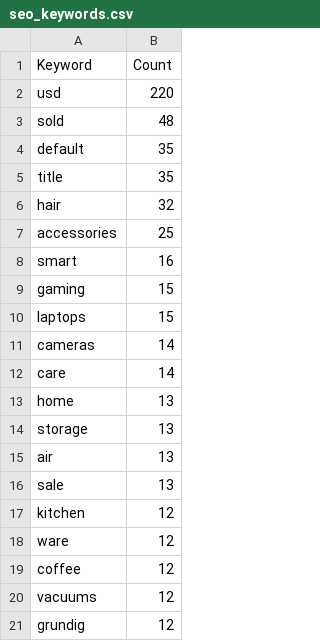
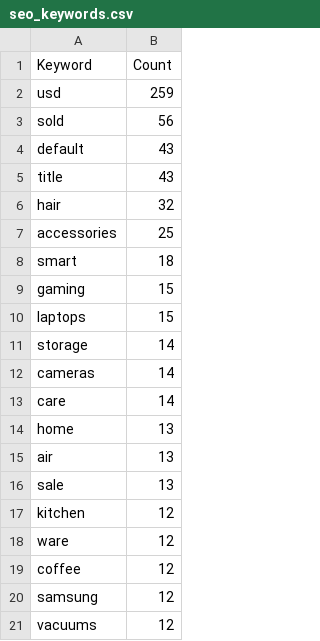
Before and after one commit to Chafic123/SEO-Analysis-Using-Web-Scraping, a CSV file: Abed_Csv/seo_keywords.csv, drawn as a sheet.

```diff
--- a/Abed_Csv/seo_keywords.csv
+++ b/Abed_Csv/seo_keywords.csv
@@ -1,11 +1,12 @@
 Keyword,Count
-usd,220
-sold,48
-default,35
-title,35
+usd,259
+sold,56
+default,43
+title,43
 hair,32
 accessories,25
-smart,16
+smart,18
 gaming,15
 laptops,15
+storage,14
 cameras,14
@@ -13,3 +14,2 @@ care,14
 home,13
-storage,13
 air,13
@@ -19,3 +19,3 @@ ware,12
 coffee,12
+samsung,12
 vacuums,12
-grundig,12
```
Also changed, not shown: Abed_Csv/products.csv, Abed_Csv/tfidf_keywords.csv, 6 other files.
